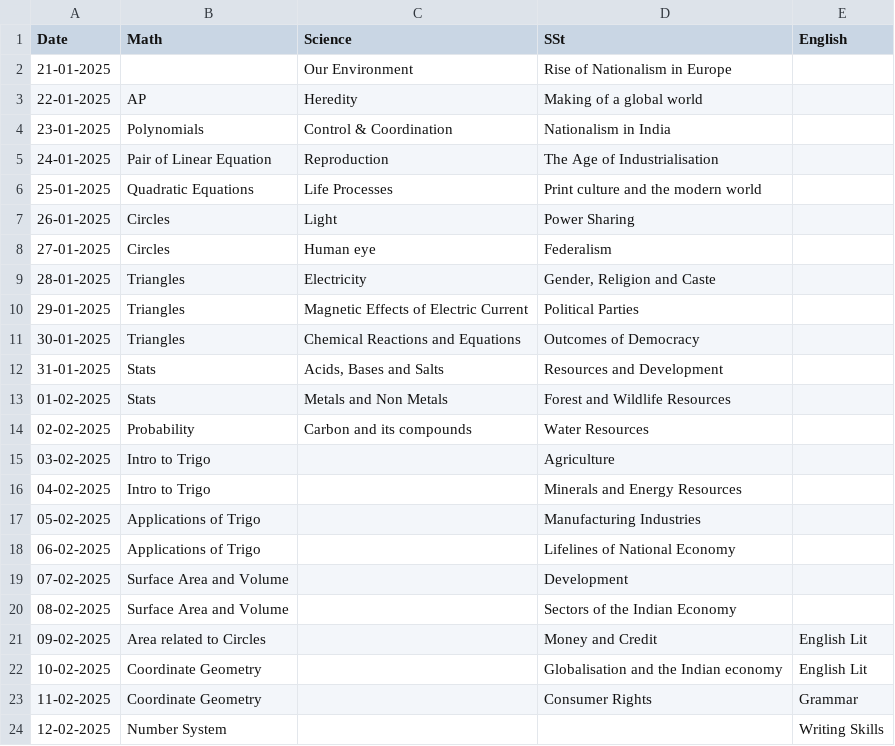
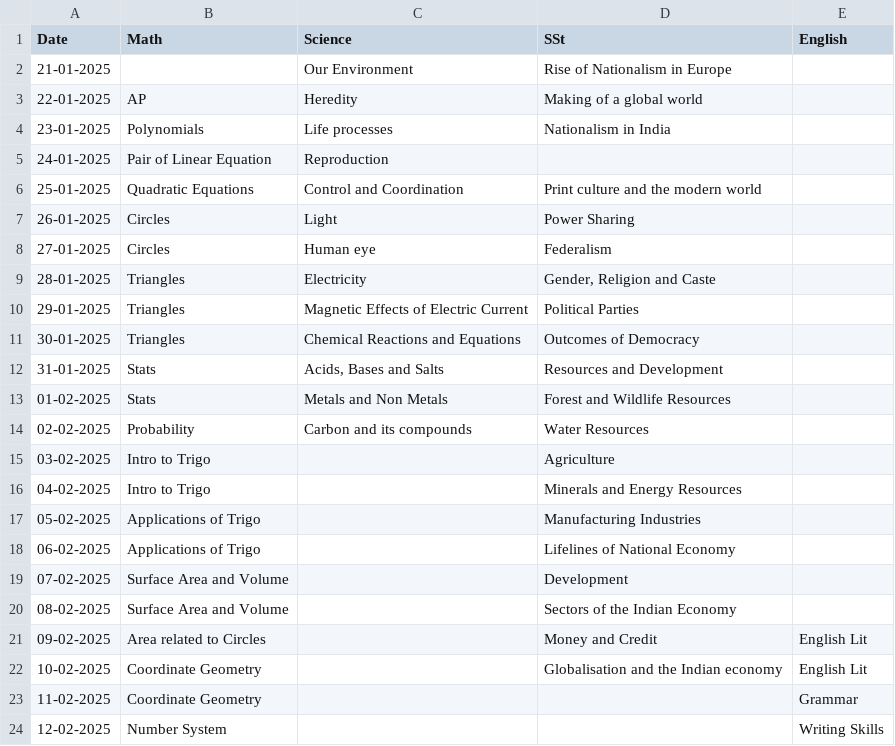
Before and after one commit to Abhyast-Dev/AbeerX, a CSV file: Boardprep.csv, drawn as a sheet.

Commit message:
Update Boardprep.csv

```diff
--- a/Boardprep.csv
+++ b/Boardprep.csv
@@ -3,5 +3,5 @@
 22-01-2025,AP,Heredity,Making of a global world,
-23-01-2025,Polynomials,Control & Coordination,Nationalism in India,
-24-01-2025,Pair of Linear Equation,Reproduction,The Age of Industrialisation,
-25-01-2025,Quadratic Equations,Life Processes,Print culture and the modern world,
+23-01-2025,Polynomials,Life processes,Nationalism in India,
+24-01-2025,Pair of Linear Equation,Reproduction,,
+25-01-2025,Quadratic Equations,Control and Coordination,Print culture and the modern world,
 26-01-2025,Circles,Light,Power Sharing,
@@ -22,3 +22,3 @@
 10-02-2025,Coordinate Geometry,,Globalisation and the Indian economy,English Lit
-11-02-2025,Coordinate Geometry,,Consumer Rights,Grammar
+11-02-2025,Coordinate Geometry,,,Grammar
 12-02-2025,Number System,,,Writing Skills
```
